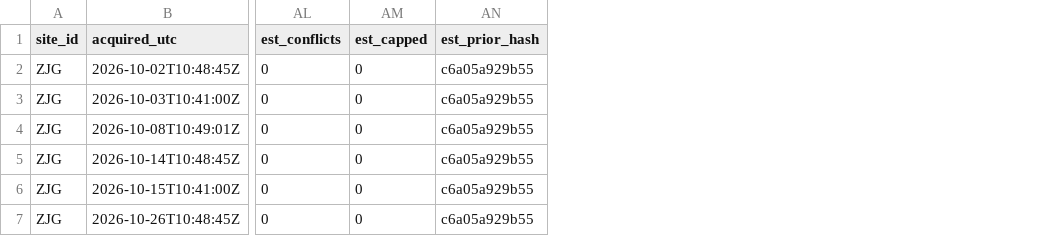
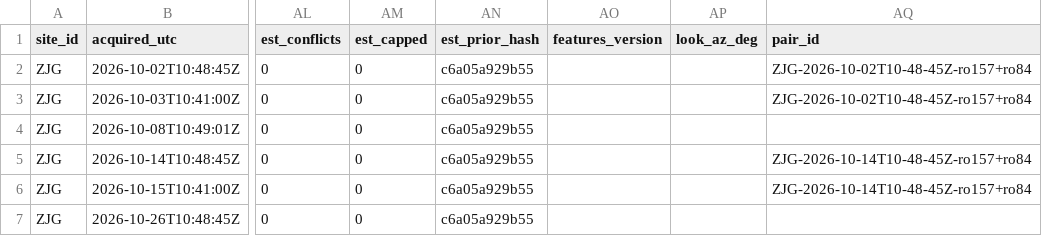
Before and after one commit to 2wrr6c7mmj-jpg/observatory-data, a CSV file: docs/data/sat/quay_counts.csv, drawn as a sheet; only a part is shown, gaps mark what is left out; the diff names each change by its address in the sheet, - before the commit and + after, or states it on an @@ line.

```diff
--- a/docs/data/sat/quay_counts.csv
+++ b/docs/data/sat/quay_counts.csv
+column AO (features_version), empty
+column AP (look_az_deg), empty
+column AQ (pair_id), rows 2-6: ZJG-2026-10-02T10-48-45Z-ro157+ro84 | ZJG-2026-10-02T10-48-45Z-ro157+ro84 |  | ZJG-2026-10-14T10-48-45Z-ro157+ro84 | ZJG-2026-10-14T10-48-45Z-ro157+ro84
```
Also changed, not shown: docs/data/sat/usage.csv, 4 other files.
